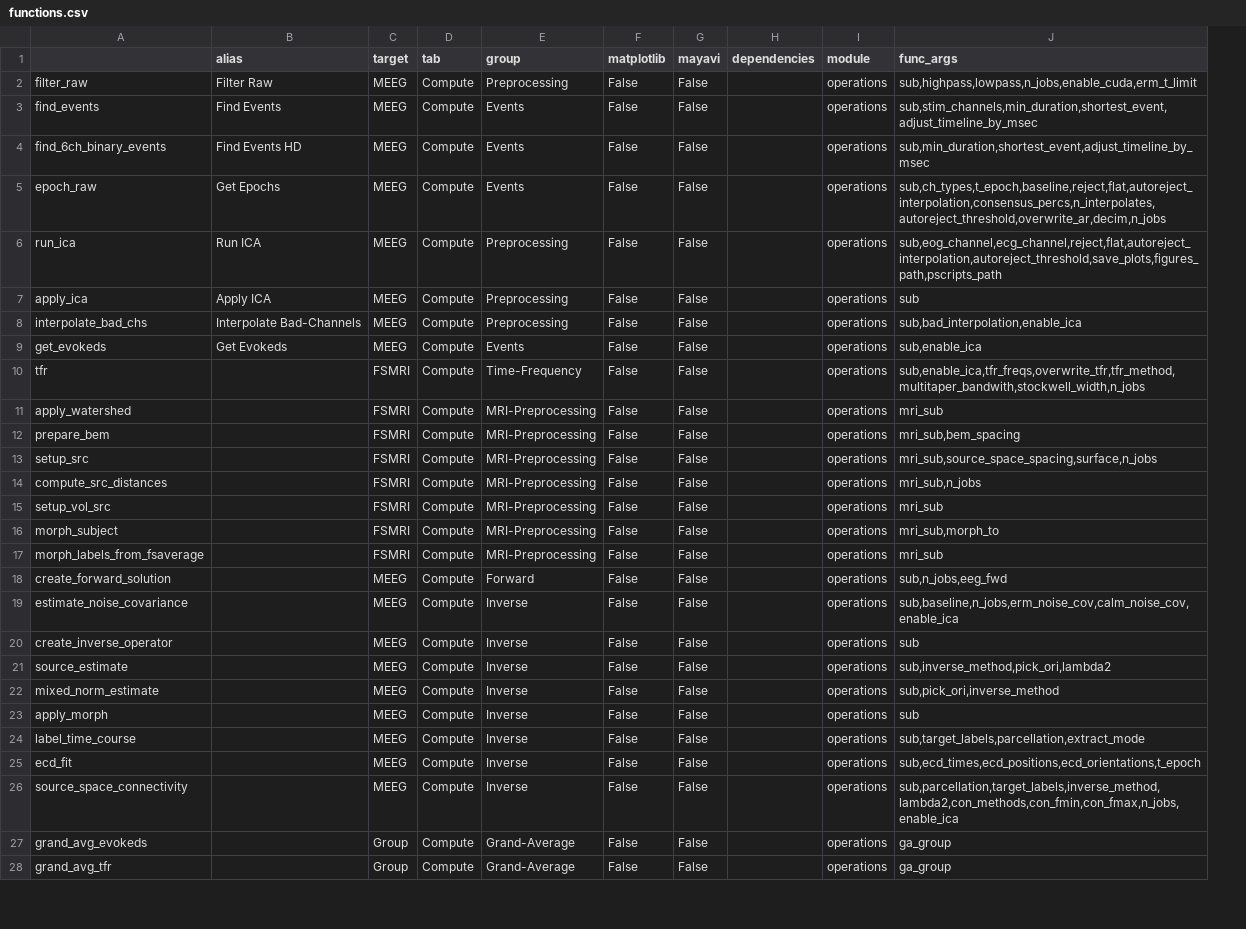
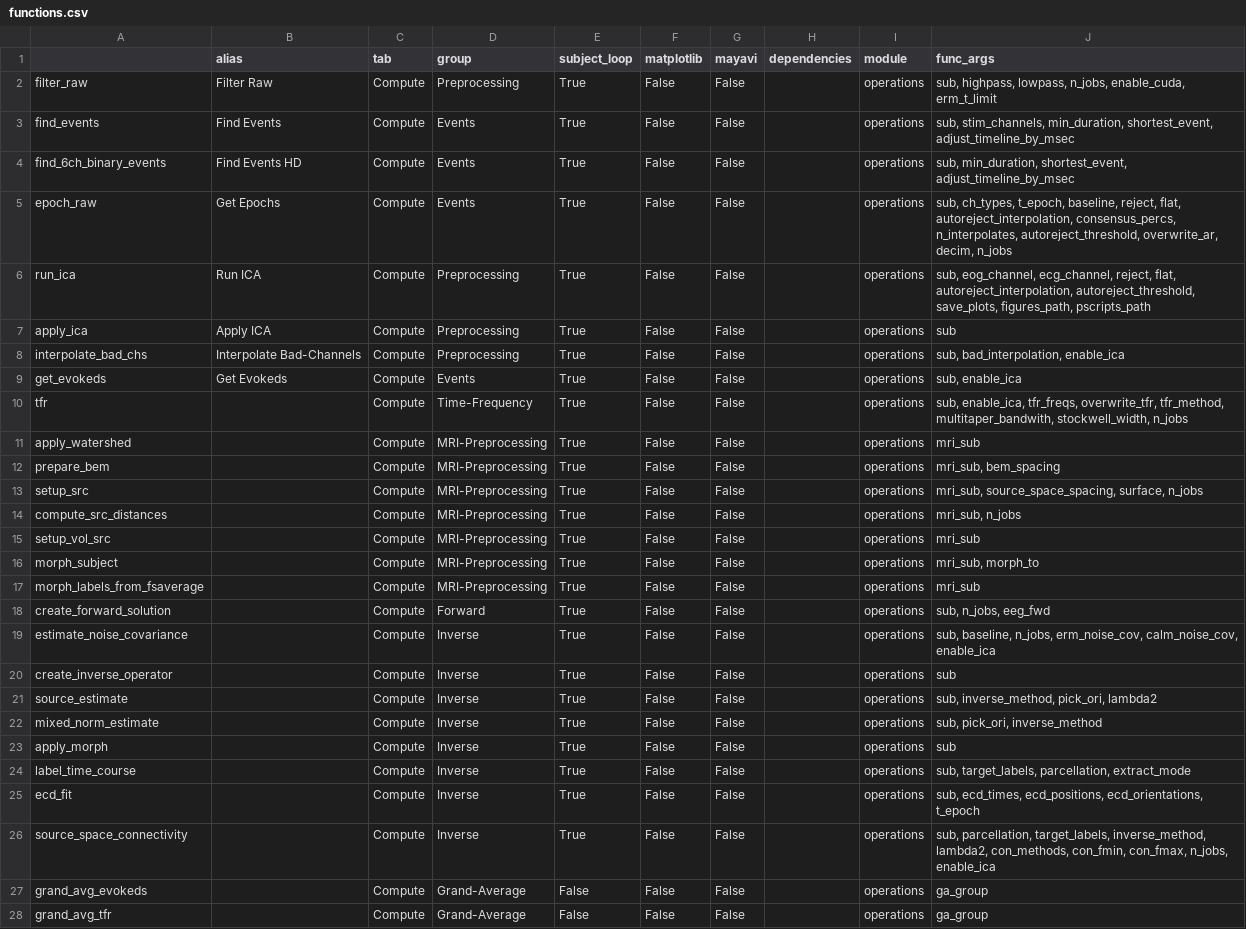
Before and after one commit to marsipu/mne-pipeline-hd, a CSV file: mne_pipeline_hd/resources/functions.csv, drawn as a sheet; only a part is shown; removed rows and columns are numbered as before the commit, all else as after; the diff covers the shown part only; the diff names each change by its address in the sheet, - before the commit and + after, or states it on an @@ line.

Commit message:
Revert "CustomFunction rework and more"

```diff
--- a/mne_pipeline_hd/resources/functions.csv
+++ b/mne_pipeline_hd/resources/functions.csv
-column C (target), rows 2-28: MEEG | MEEG | MEEG | MEEG | MEEG | MEEG | MEEG | MEEG | FSMRI | FSMRI | FSMRI | FSMRI | FSMRI | FSMRI | FSMRI | FSMRI | MEEG | MEEG | MEEG | MEEG | MEEG | MEEG | MEEG | MEEG | MEEG | Group | Group
+column E (subject_loop), rows 2-28: True | True | True | True | True | True | True | True | True | True | True | True | True | True | True | True | True | True | True | True | True | True | True | True | True | False | False
-J2 (func_args): sub,highpass,lowpass,n_jobs,enable_cuda,erm_t_limit
+J2 (func_args): sub, highpass, lowpass, n_jobs, enable_cuda, erm_t_limit
-J3 (func_args): sub,stim_channels,min_duration,shortest_event,adjust_timeline_by_msec
+J3 (func_args): sub, stim_channels, min_duration, shortest_event, adjust_timeline_by_msec
-J4 (func_args): sub,min_duration,shortest_event,adjust_timeline_by_msec
+J4 (func_args): sub, min_duration, shortest_event, adjust_timeline_by_msec
-J5 (func_args): sub,ch_types,t_epoch,baseline,reject,flat,autoreject_interpolation,consensus_percs,n_interpolates,autoreject_threshold,overwrite_ar,decim,n_jobs
+J5 (func_args): sub, ch_types, t_epoch, baseline, reject, flat, autoreject_interpolation, consensus_percs, n_interpolates, autoreject_threshold, overwrite_ar, decim, n_jobs
-J6 (func_args): sub,eog_channel,ecg_channel,reject,flat,autoreject_interpolation,autoreject_threshold,save_plots,figures_path,pscripts_path
+J6 (func_args): sub, eog_channel, ecg_channel, reject, flat, autoreject_interpolation, autoreject_threshold, save_plots, figures_path, pscripts_path
-J8 (func_args): sub,bad_interpolation,enable_ica
+J8 (func_args): sub, bad_interpolation, enable_ica
-J9 (func_args): sub,enable_ica
+J9 (func_args): sub, enable_ica
-J10 (func_args): sub,enable_ica,tfr_freqs,overwrite_tfr,tfr_method,multitaper_bandwith,stockwell_width,n_jobs
+J10 (func_args): sub, enable_ica, tfr_freqs, overwrite_tfr, tfr_method, multitaper_bandwith, stockwell_width, n_jobs
-J12 (func_args): mri_sub,bem_spacing
+J12 (func_args): mri_sub, bem_spacing
-J13 (func_args): mri_sub,source_space_spacing,surface,n_jobs
+J13 (func_args): mri_sub, source_space_spacing, surface, n_jobs
-J14 (func_args): mri_sub,n_jobs
+J14 (func_args): mri_sub, n_jobs
-J16 (func_args): mri_sub,morph_to
+J16 (func_args): mri_sub, morph_to
-J18 (func_args): sub,n_jobs,eeg_fwd
+J18 (func_args): sub, n_jobs, eeg_fwd
-J19 (func_args): sub,baseline,n_jobs,erm_noise_cov,calm_noise_cov,enable_ica
+J19 (func_args): sub, baseline, n_jobs, erm_noise_cov, calm_noise_cov, enable_ica
-J21 (func_args): sub,inverse_method,pick_ori,lambda2
+J21 (func_args): sub, inverse_method, pick_ori, lambda2
-J22 (func_args): sub,pick_ori,inverse_method
+J22 (func_args): sub, pick_ori, inverse_method
-J24 (func_args): sub,target_labels,parcellation,extract_mode
+J24 (func_args): sub, target_labels, parcellation, extract_mode
-J25 (func_args): sub,ecd_times,ecd_positions,ecd_orientations,t_epoch
+J25 (func_args): sub, ecd_times, ecd_positions, ecd_orientations, t_epoch
-J26 (func_args): sub,parcellation,target_labels,inverse_method,lambda2,con_methods,con_fmin,con_fmax,n_jobs,enable_ica
+J26 (func_args): sub, parcellation, target_labels, inverse_method, lambda2, con_methods, con_fmin, con_fmax, n_jobs, enable_ica
```
Also changed, not shown: 11 edited cells elsewhere in this file, 22 other files.
